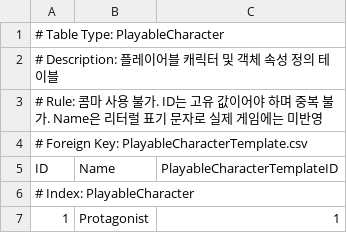
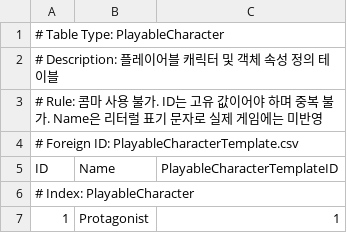
Before and after one commit to 99blanc/LateForDinner_Unity_CSharp, a CSV file: LateForDinner/Assets/Editor/Tables/PlayableCharacter.csv, drawn as a sheet.

```diff
--- a/LateForDinner/Assets/Editor/Tables/PlayableCharacter.csv
+++ b/LateForDinner/Assets/Editor/Tables/PlayableCharacter.csv
@@ -3,3 +3,3 @@
 # Rule: 콤마 사용 불가. ID는 고유 값이어야 하며 중복 불가. Name은 리터럴 표기 문자로 실제 게임에는 미반영,,
-# Foreign Key: PlayableCharacterTemplate.csv,,
+# Foreign ID: PlayableCharacterTemplate.csv,,
 ID,Name,PlayableCharacterTemplateID
```
Also changed, not shown: LateForDinner/Assets/Editor/Tables/Localization.csv, LateForDinner/Assets/Editor/Tables/Localization_Log.csv, 29 other files.
